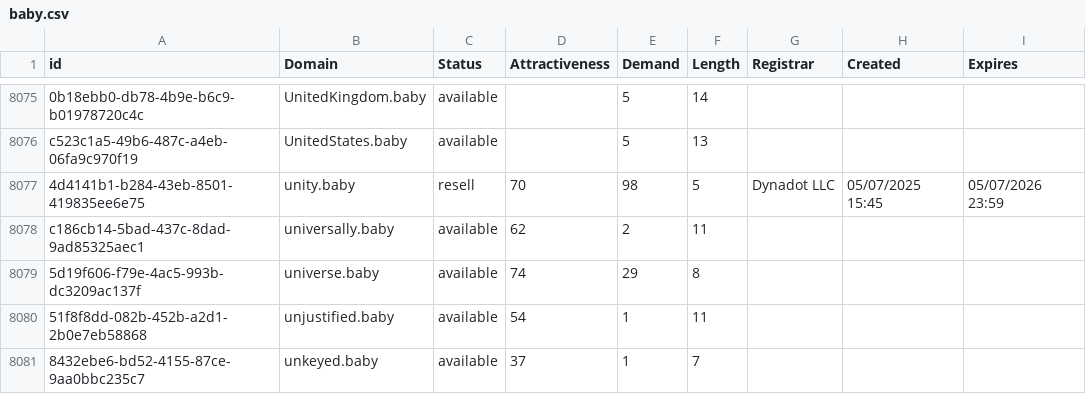
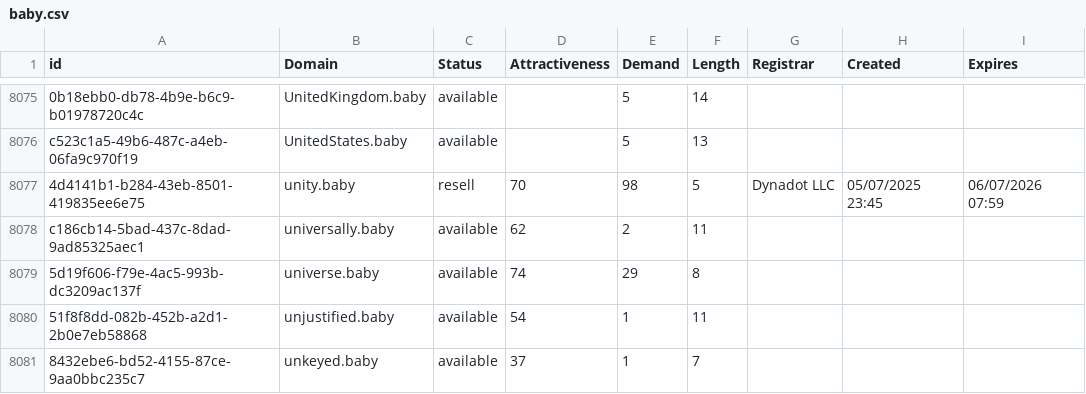
Before and after one commit to UniqueDomains/baby-oneword-domains, a CSV file: baby.csv, drawn as a sheet; only a part is shown, gaps mark what is left out; the diff names each change by its address in the sheet, - before the commit and + after, or states it on an @@ line.

Commit message:
Domains update

```diff
--- a/baby.csv
+++ b/baby.csv
-H8077 (Created): 05/07/2025 15:45
+H8077 (Created): 05/07/2025 23:45
-I8077 (Expires): 05/07/2026 23:59
+I8077 (Expires): 06/07/2026 07:59
```
Also changed, not shown: 1 other file.
